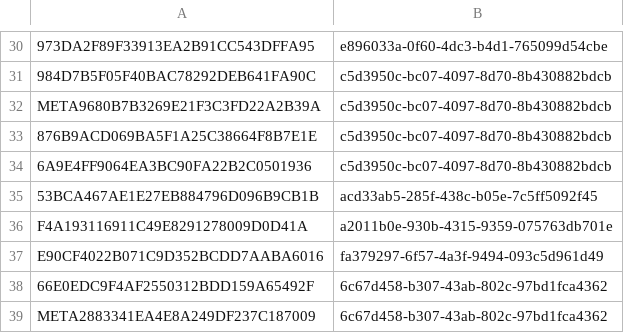
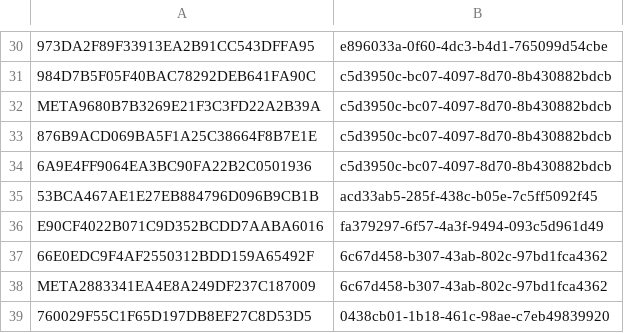
Before and after one commit to GammaGex/dados, a CSV file: assinaturas_ninjatradernew.csv, drawn as a sheet; only a part is shown, gaps mark what is left out; the shorter side is filled out with more unchanged rows.

Commit message:
Atualizacao de IDs - 18/10/2025 21:51:33

```diff
--- a/assinaturas_ninjatradernew.csv
+++ b/assinaturas_ninjatradernew.csv
@@ -35,3 +35,2 @@ META9680B7B3269E21F3C3FD22A2B39A,c5d3950c-bc07-4097-8d70-8b430882bdcb
 53BCA467AE1E27EB884796D096B9CB1B,acd33ab5-285f-438c-b05e-7c5ff5092f45
-F4A193116911C49E8291278009D0D41A,a2011b0e-930b-4315-9359-075763db701e
 E90CF4022B071C9D352BCDD7AABA6016,fa379297-6f57-4a3f-9494-093c5d961d49
```
